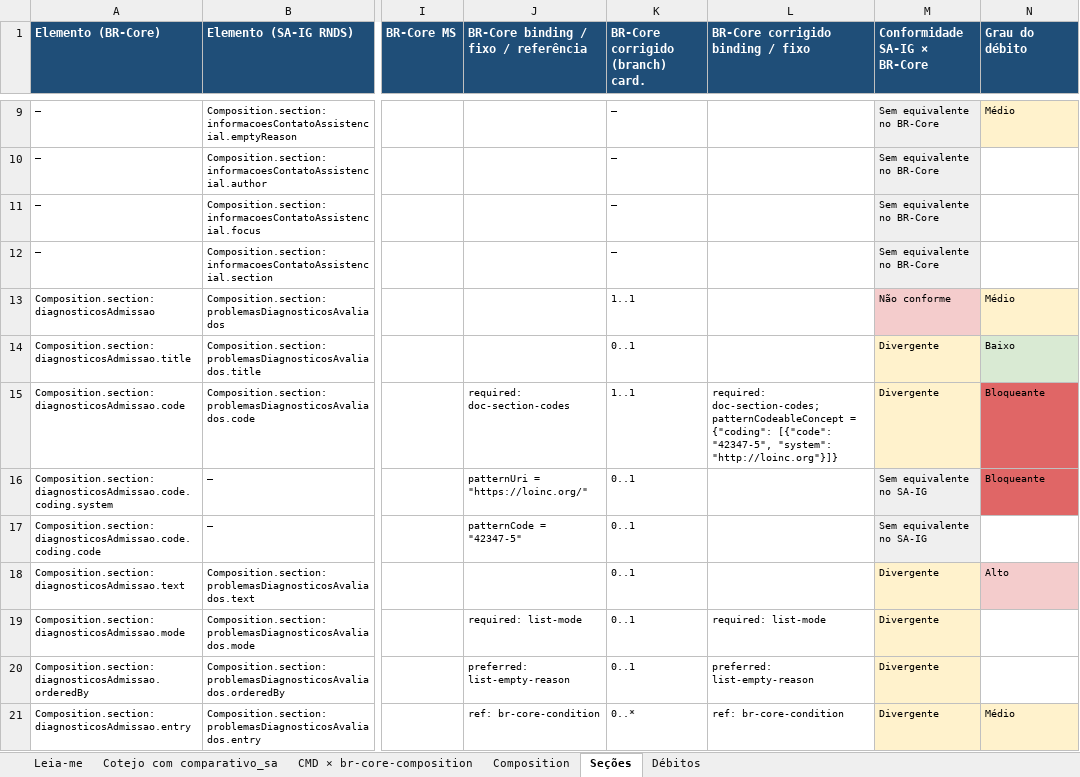
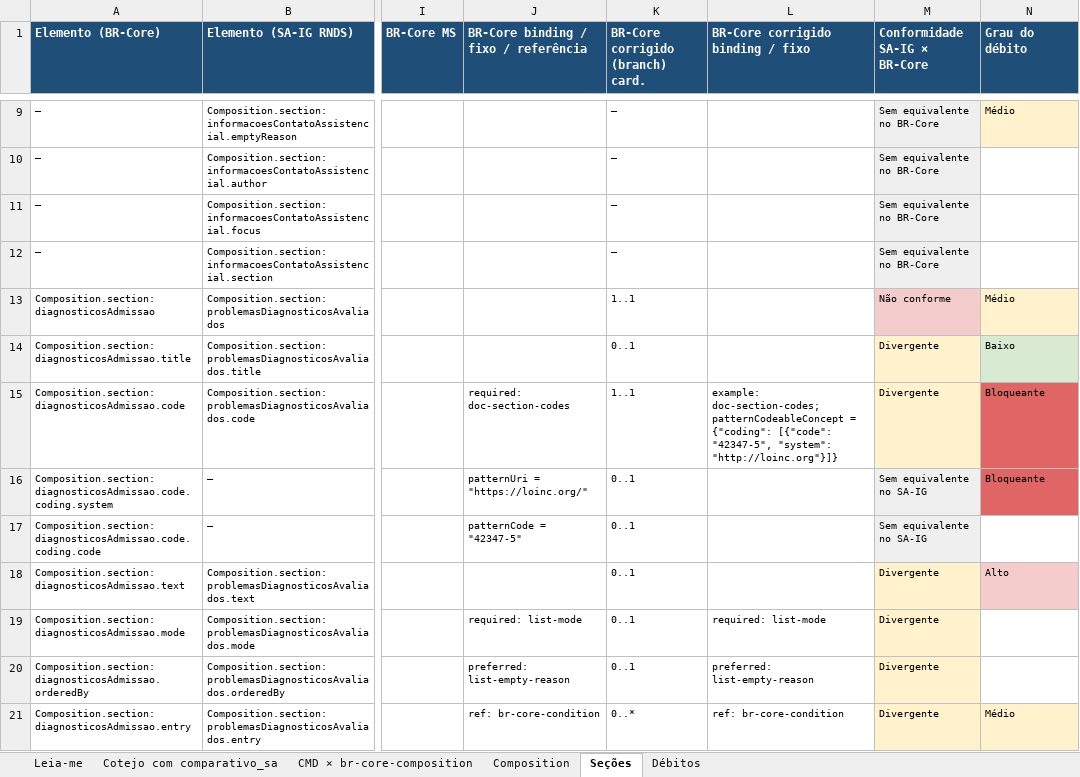
Before and after one commit to Portfolio-Digital-HSL/ig_InspiraSA, an Excel workbook: comparativo/comparativo_sumarioalta_rnds_brcore.xlsx, sheet Seções, drawn as a sheet; only a part is shown, gaps mark what is left out; values as stored, in another font and other column widths than the file's, no borders; the diff covers the shown part only; the diff names each change by its address in the sheet, - before the commit and + after, or states it on an @@ line.

```diff
--- a/comparativo/comparativo_sumarioalta_rnds_brcore.xlsx (sheet Seções)
+++ b/comparativo/comparativo_sumarioalta_rnds_brcore.xlsx (sheet Seções)
-L15 (BR-Core corrigido binding / fixo): required: doc-section-codes; patternCodeableConcept…
+L15 (BR-Core corrigido binding / fixo): example: doc-section-codes; patternCodeableConcept…
```
Also changed, not shown: 6 edited cells elsewhere in this sheet, sheet Débitos, 5 other files.
